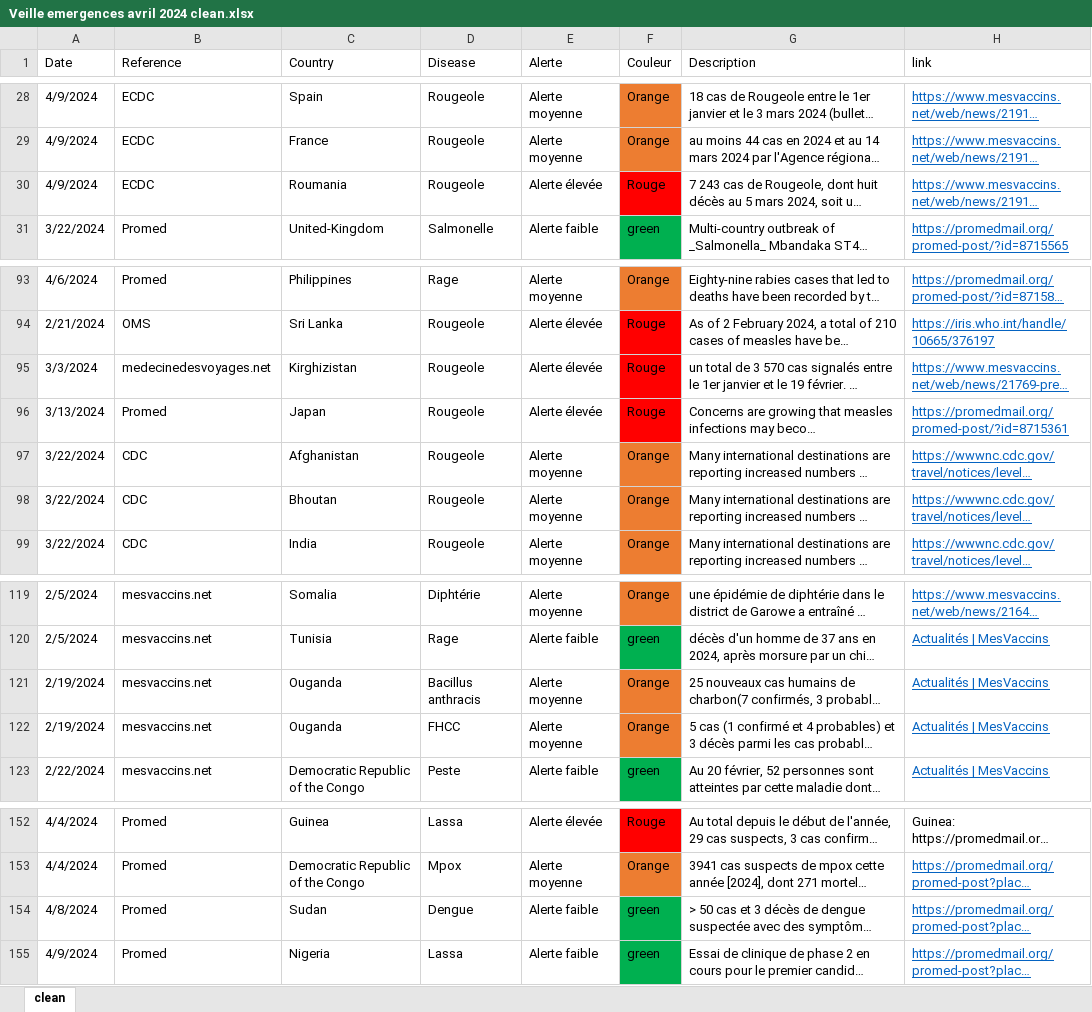
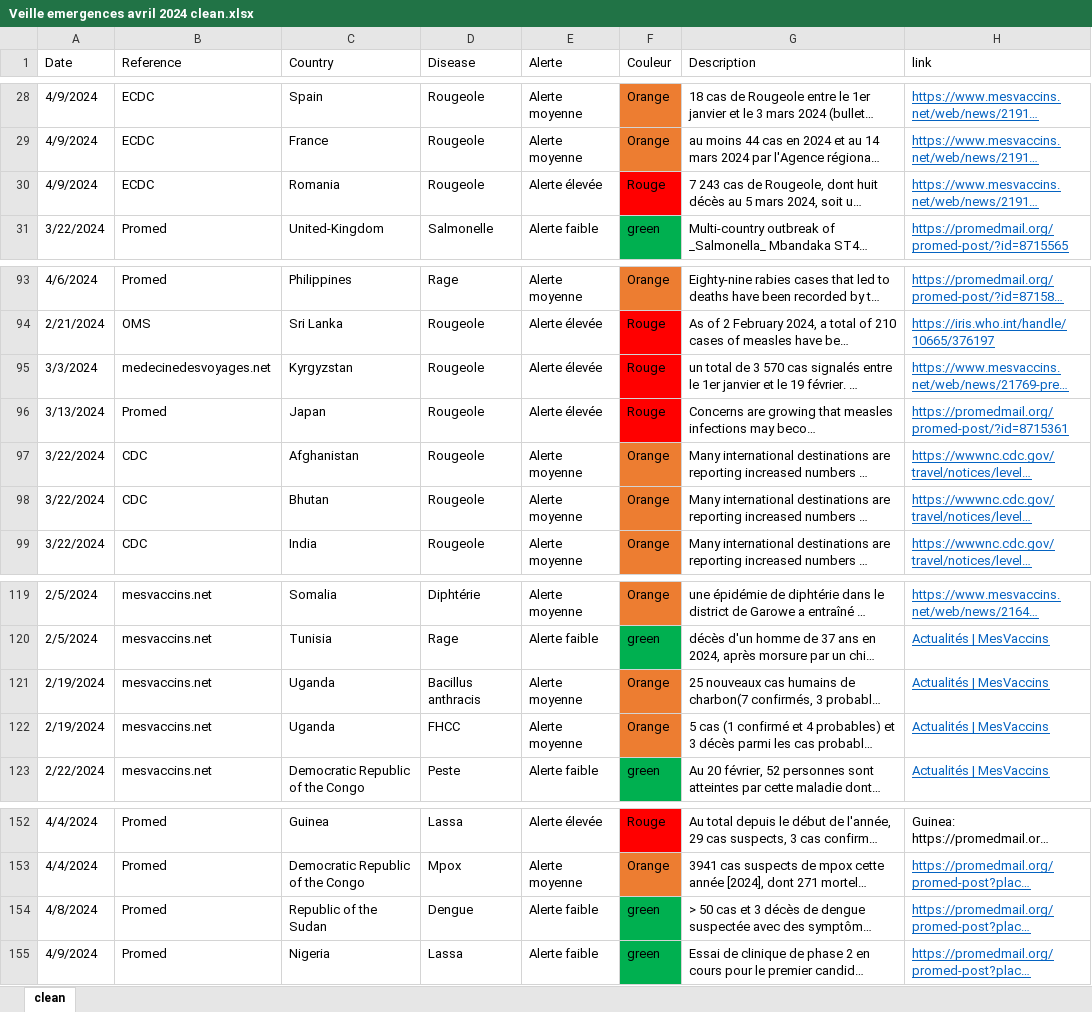
Before and after one commit to SpilfEmergences/veille, an Excel workbook: Veille emergences avril 2024 clean.xlsx, sheet clean, drawn as a sheet; only a part is shown, gaps mark what is left out; long unchanged cells end in …; values as stored, in another font and other column widths than the file's, no borders; the diff covers the shown part only; the diff names each change by its address in the sheet, - before the commit and + after, or states it on an @@ line.

```diff
--- a/Veille emergences avril 2024 clean.xlsx (sheet clean)
+++ b/Veille emergences avril 2024 clean.xlsx (sheet clean)
-C30 (Country): Roumania
+C30 (Country): Romania
-C95 (Country): Kirghizistan
+C95 (Country): Kyrgyzstan
-C98 (Country): Bhoutan
+C98 (Country): Bhutan
-C121:C122 (Country): Ouganda
+C121:C122 (Country): Uganda
-C154 (Country): Sudan
+C154 (Country): Republic of the Sudan
```
Also changed, not shown: 9 edited cells and cell formats elsewhere in this sheet.
